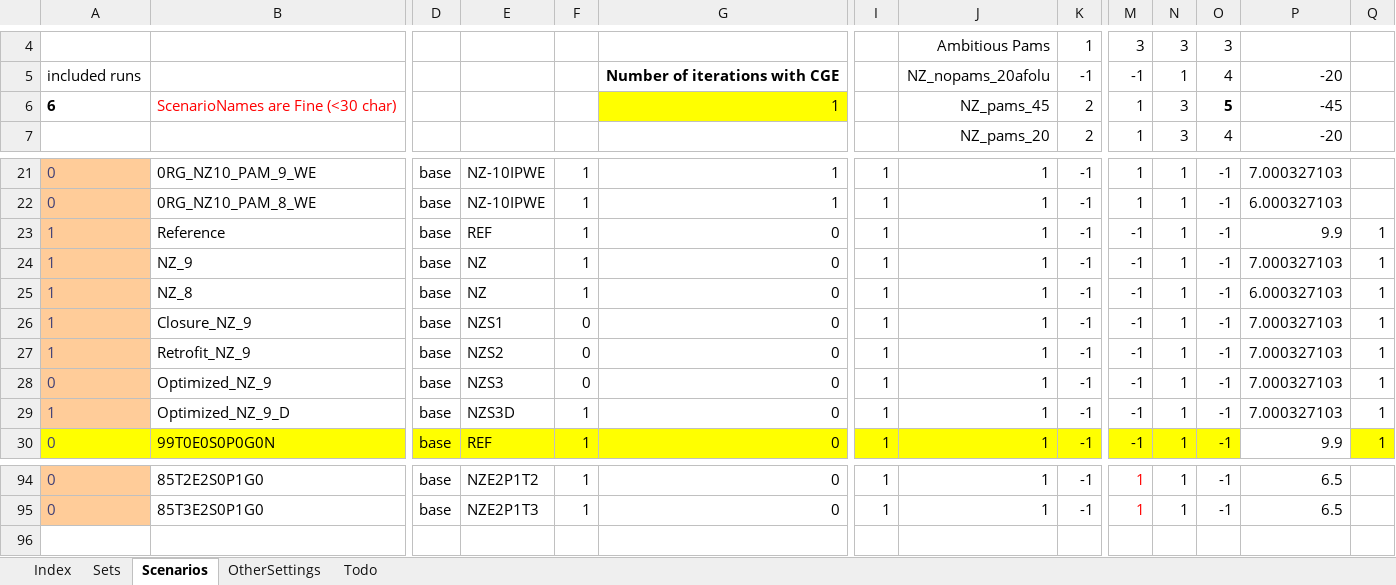
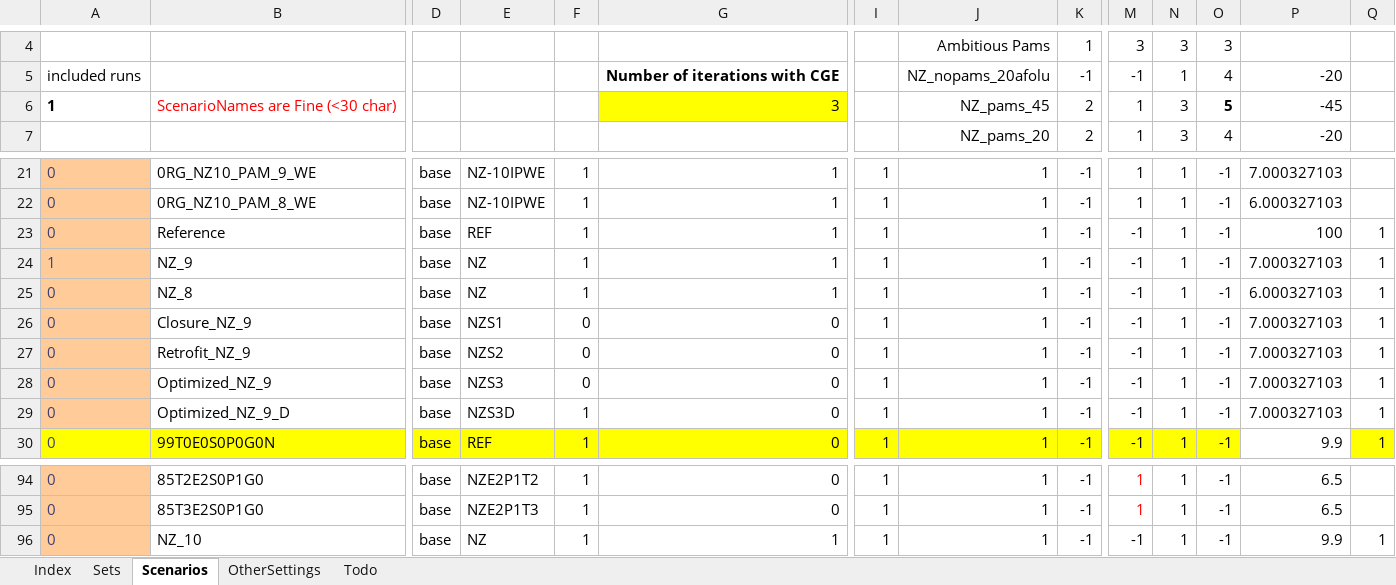
Before and after one commit to brunomerven/SATIMGE, an Excel workbook: SATIMGE.xlsm, sheet Scenarios, drawn as a sheet; only a part is shown, gaps mark what is left out; values as stored, in another font and other column widths than the file's, no borders; charts and pictures and conditional formats not drawn; rows hold the shown columns only; the diff names each change by its address in the sheet, - before the commit and + after, or states it on an @@ line.

```diff
--- a/SATIMGE.xlsm (sheet Scenarios)
+++ b/SATIMGE.xlsm (sheet Scenarios)
-A6: 6
+A6: 1
-G6: 1
+G6: 3
-A23: 1
+A23: 0
-G23:G25: 0
+G23:G25: 1
-P23: 9.9
+P23: 100
-A25:A27: 1
+A25:A27: 0
-A29: 1
+A29: 0
+row 96: 0 | NZ_10 | base | NZ | 1 | 1 | 1 | 1 | -1 | -1 | 1 | -1 | 9.9 | 1
```
Also changed, not shown: sheet Sets, charts or pictures, CGE/2simulation.xlsx, 21 other files.
